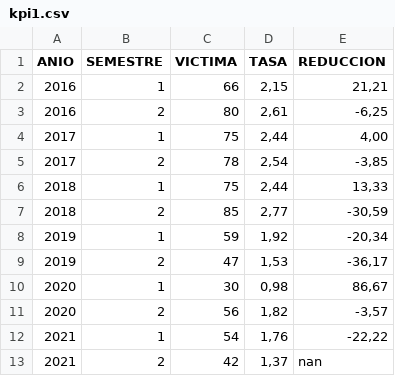
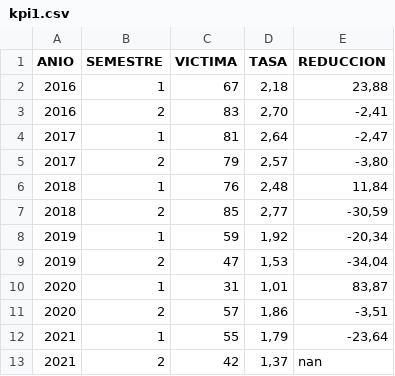
Before and after one commit to KamusDroid/PI_DA_SiniestrosViales, a CSV file: DATA/kpi1.csv, drawn as a sheet.

```diff
--- a/DATA/kpi1.csv
+++ b/DATA/kpi1.csv
@@ -1,13 +1,13 @@
 ANIO,SEMESTRE,VICTIMA,TASA,REDUCCION
-2016,1,66,"2,15","21,21"
-2016,2,80,"2,61","-6,25"
-2017,1,75,"2,44","4,00"
-2017,2,78,"2,54","-3,85"
-2018,1,75,"2,44","13,33"
+2016,1,67,"2,18","23,88"
+2016,2,83,"2,70","-2,41"
+2017,1,81,"2,64","-2,47"
+2017,2,79,"2,57","-3,80"
+2018,1,76,"2,48","11,84"
 2018,2,85,"2,77","-30,59"
 2019,1,59,"1,92","-20,34"
-2019,2,47,"1,53","-36,17"
-2020,1,30,"0,98","86,67"
-2020,2,56,"1,82","-3,57"
-2021,1,54,"1,76","-22,22"
+2019,2,47,"1,53","-34,04"
+2020,1,31,"1,01","83,87"
+2020,2,57,"1,86","-3,51"
+2021,1,55,"1,79","-23,64"
 2021,2,42,"1,37",nan
```
Also changed, not shown: DATA/accidentes_hora.csv, DATA/accidentes_hora_o.csv, 8 other files.
